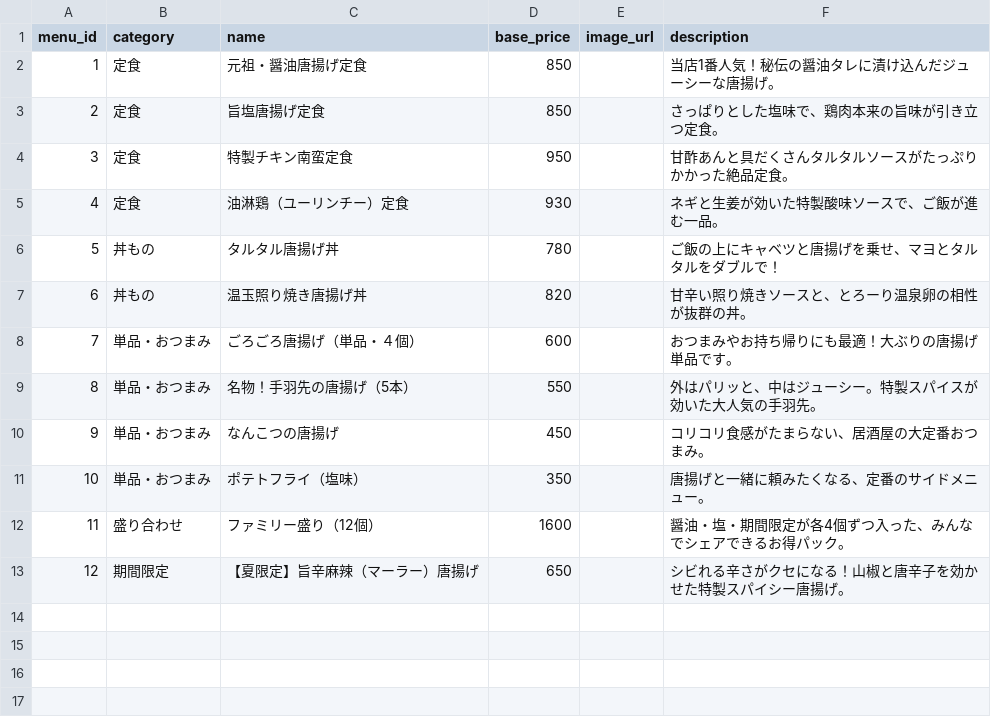
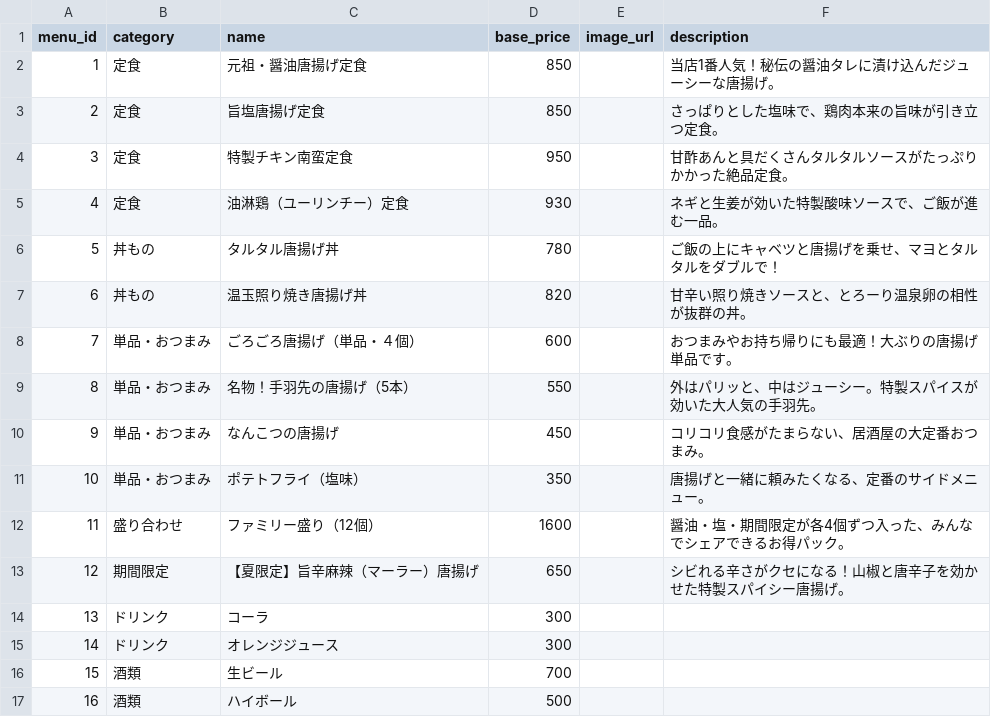
Before and after one commit to phyo-wai-soe-jp/MOA, a CSV file: menu.csv, drawn as a sheet.

Commit message:
Add drink and alcohol menu items

```diff
--- a/menu.csv
+++ b/menu.csv
@@ -13 +13,5 @@ menu_id,category,name,base_price,image_url,description
 12,期間限定,【夏限定】旨辛麻辣（マーラー）唐揚げ,650,,"シビれる辛さがクセになる！山椒と唐辛子を効かせた特製スパイシー唐揚げ。"
+13,ドリンク,コーラ,300,,
+14,ドリンク,オレンジジュース,300,,
+15,酒類,生ビール,700,,
+16,酒類,ハイボール,500,,
```
Also changed, not shown: 2 other files.
